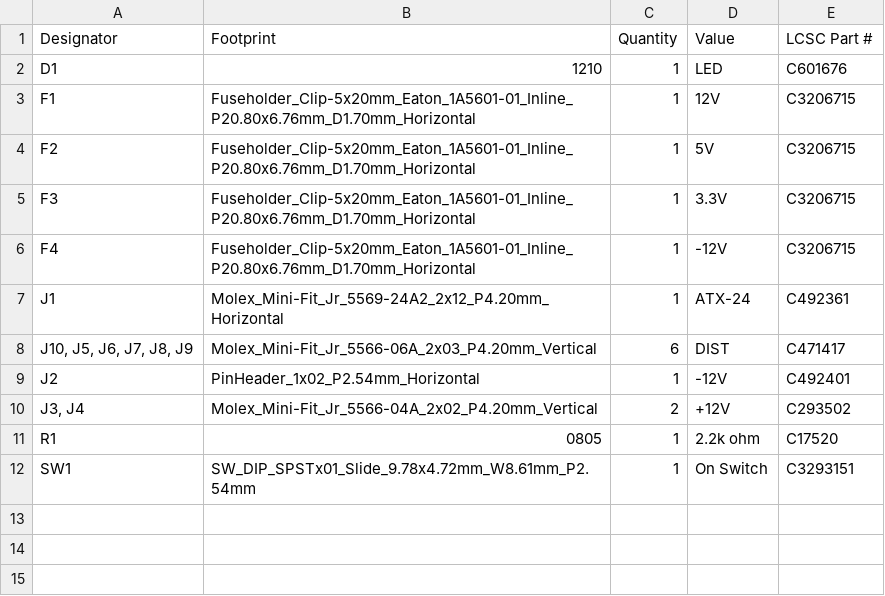
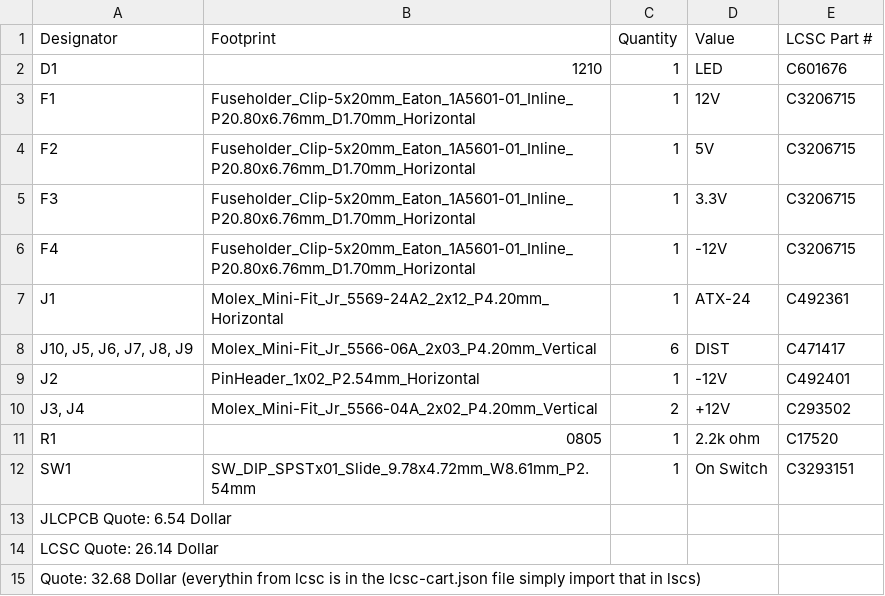
Before and after one commit to KiloanTV/ATX-Breakout, a CSV file: bom.csv, drawn as a sheet.

Commit message:
Update bom.csv

```diff
--- a/bom.csv
+++ b/bom.csv
@@ -12 +12,4 @@ R1,0805,1,2.2k ohm,C17520
 SW1,SW_DIP_SPSTx01_Slide_9.78x4.72mm_W8.61mm_P2.54mm,1,On Switch,C3293151
+JLCPCB Quote: 6.54 Dollar
+LCSC Quote: 26.14 Dollar
+Quote: 32.68 Dollar (everythin from lcsc is in the lcsc-cart.json file simply import that in lscs)
```
